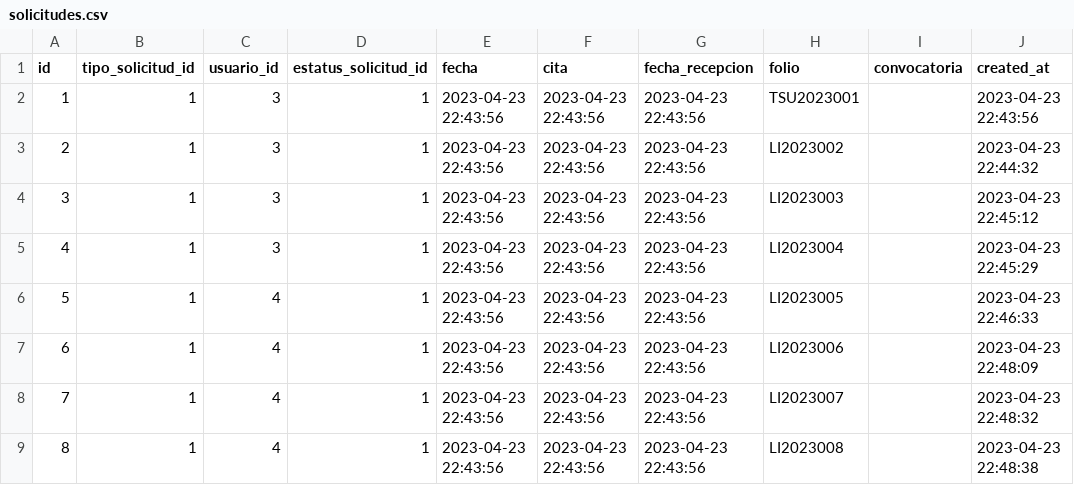
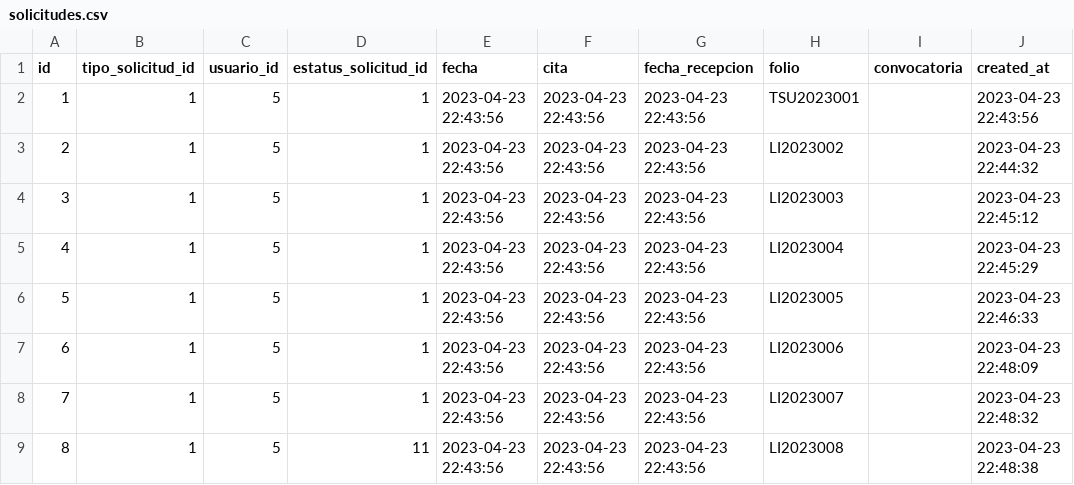
Before and after one commit to subsesjal/siiges-services, a CSV file: packages/core/src/drivers/db/CSVFiles/solicitudes.csv, drawn as a sheet.

Commit message:
feat: Actualizar archivos y entidades de alumnos en solicitudes.csv

```diff
--- a/packages/core/src/drivers/db/CSVFiles/solicitudes.csv
+++ b/packages/core/src/drivers/db/CSVFiles/solicitudes.csv
@@ -1,9 +1,9 @@
 id,tipo_solicitud_id,usuario_id,estatus_solicitud_id,fecha,cita,fecha_recepcion,folio,convocatoria,created_at
-1,1,3,1,2023-04-23 22:43:56,2023-04-23 22:43:56,2023-04-23 22:43:56,TSU2023001,,2023-04-23 22:43:56
-2,1,3,1,2023-04-23 22:43:56,2023-04-23 22:43:56,2023-04-23 22:43:56,LI2023002,,2023-04-23 22:44:32
-3,1,3,1,2023-04-23 22:43:56,2023-04-23 22:43:56,2023-04-23 22:43:56,LI2023003,,2023-04-23 22:45:12
-4,1,3,1,2023-04-23 22:43:56,2023-04-23 22:43:56,2023-04-23 22:43:56,LI2023004,,2023-04-23 22:45:29
-5,1,4,1,2023-04-23 22:43:56,2023-04-23 22:43:56,2023-04-23 22:43:56,LI2023005,,2023-04-23 22:46:33
-6,1,4,1,2023-04-23 22:43:56,2023-04-23 22:43:56,2023-04-23 22:43:56,LI2023006,,2023-04-23 22:48:09
-7,1,4,1,2023-04-23 22:43:56,2023-04-23 22:43:56,2023-04-23 22:43:56,LI2023007,,2023-04-23 22:48:32
-8,1,4,1,2023-04-23 22:43:56,2023-04-23 22:43:56,2023-04-23 22:43:56,LI2023008,,2023-04-23 22:48:38
+1,1,5,1,2023-04-23 22:43:56,2023-04-23 22:43:56,2023-04-23 22:43:56,TSU2023001,,2023-04-23 22:43:56
+2,1,5,1,2023-04-23 22:43:56,2023-04-23 22:43:56,2023-04-23 22:43:56,LI2023002,,2023-04-23 22:44:32
+3,1,5,1,2023-04-23 22:43:56,2023-04-23 22:43:56,2023-04-23 22:43:56,LI2023003,,2023-04-23 22:45:12
+4,1,5,1,2023-04-23 22:43:56,2023-04-23 22:43:56,2023-04-23 22:43:56,LI2023004,,2023-04-23 22:45:29
+5,1,5,1,2023-04-23 22:43:56,2023-04-23 22:43:56,2023-04-23 22:43:56,LI2023005,,2023-04-23 22:46:33
+6,1,5,1,2023-04-23 22:43:56,2023-04-23 22:43:56,2023-04-23 22:43:56,LI2023006,,2023-04-23 22:48:09
+7,1,5,1,2023-04-23 22:43:56,2023-04-23 22:43:56,2023-04-23 22:43:56,LI2023007,,2023-04-23 22:48:32
+8,1,5,11,2023-04-23 22:43:56,2023-04-23 22:43:56,2023-04-23 22:43:56,LI2023008,,2023-04-23 22:48:38
```
Also changed, not shown: packages/core/src/drivers/db/CSVFiles/instituciones.csv, packages/core/src/drivers/db/CSVFiles/ratificacion_nombres.csv.
